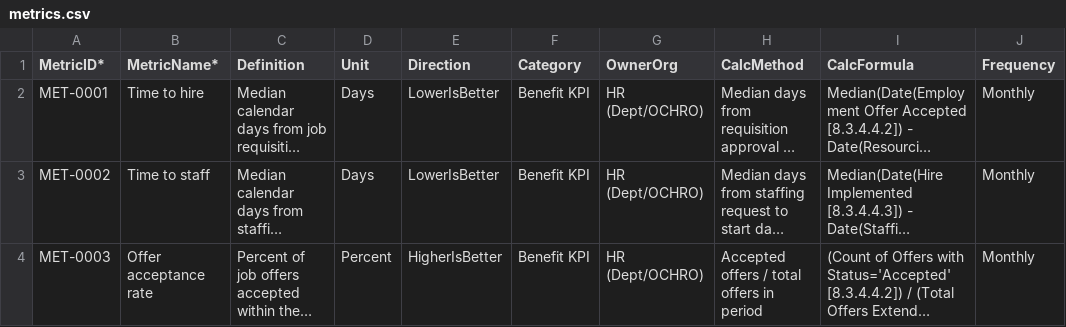
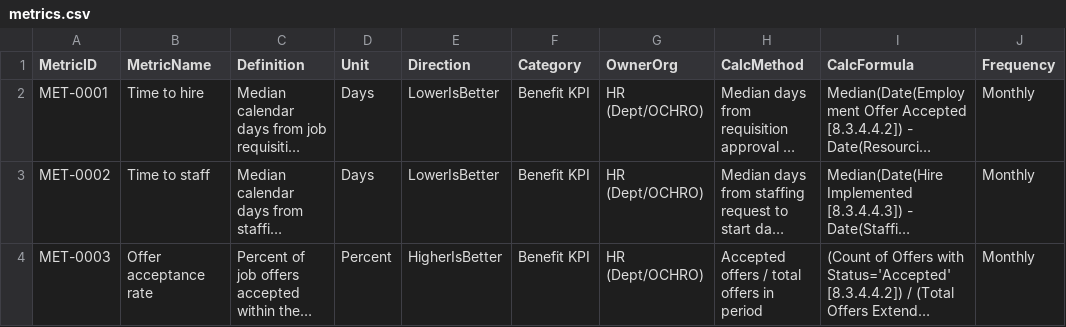
Before and after one commit to OSM-BGS/HR-Metrics-Proof-of-Concept, a CSV file: _data/metrics.csv, drawn as a sheet; only a part is shown; long unchanged cells end in …; the diff names each change by its address in the sheet, - before the commit and + after, or states it on an @@ line.

Commit message:
Update metrics.csv
fixing problem with asterisk after metricID

```diff
--- a/_data/metrics.csv
+++ b/_data/metrics.csv
-A1: MetricID*
+A1: MetricID
-B1: MetricName*
+B1: MetricName
```
